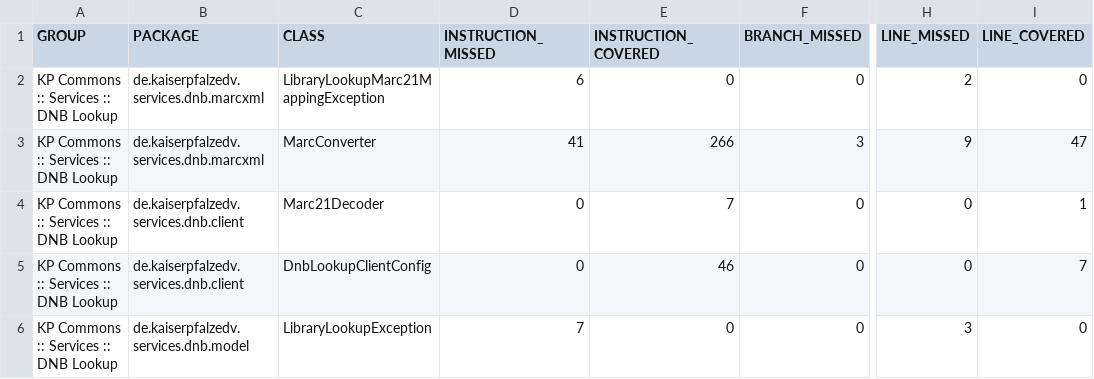
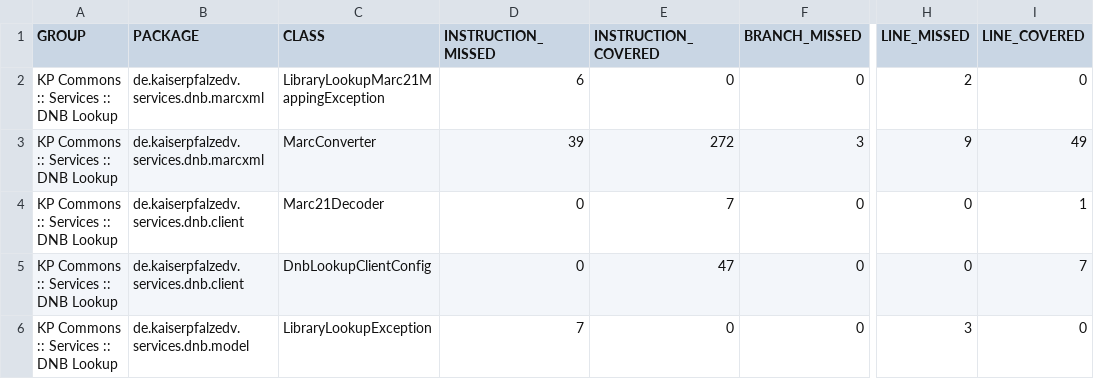
Before and after one commit to KaiserpfalzEDV/kp-commons, a CSV file: kp-commons-parent/kp-commons-services-root/kp-commons-dnb-lookup/jacoco/jacoco.csv, drawn as a sheet; only a part is shown, gaps mark what is left out; the diff names each change by its address in the sheet, - before the commit and + after, or states it on an @@ line.

```diff
--- a/kp-commons-parent/kp-commons-services-root/kp-commons-dnb-lookup/jacoco/jacoco.csv
+++ b/kp-commons-parent/kp-commons-services-root/kp-commons-dnb-lookup/jacoco/jacoco.csv
-D3 (INSTRUCTION_MISSED): 41
+D3 (INSTRUCTION_MISSED): 39
-E3 (INSTRUCTION_COVERED): 266
+E3 (INSTRUCTION_COVERED): 272
-I3 (LINE_COVERED): 47
+I3 (LINE_COVERED): 49
-E5 (INSTRUCTION_COVERED): 46
+E5 (INSTRUCTION_COVERED): 47
```
Also changed, not shown: kp-commons-parent/kp-commons-core-root/kp-commons-core/jacoco/jacoco.csv, kp-commons-parent/kp-commons-services-root/kp-commons-ean-search/jacoco/jacoco.csv, 53 other files.
